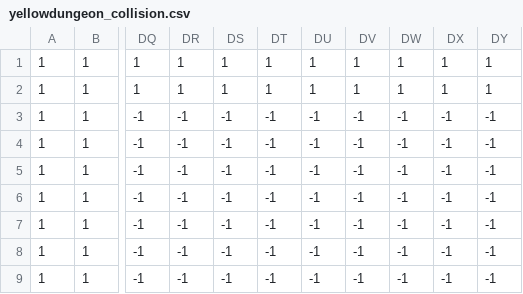
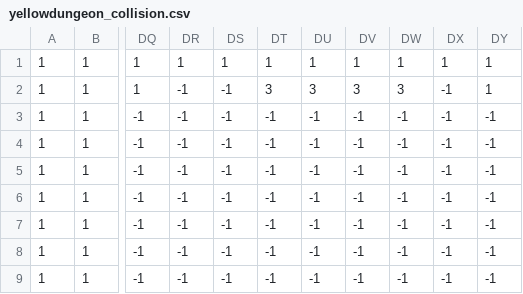
Before and after one commit to tablackwell/chromablade, a CSV file: res/level/YellowDungeon/yellowdungeon_collision.csv, drawn as a sheet; only a part is shown, gaps mark what is left out; the diff names each change by its address in the sheet, - before the commit and + after, or states it on an @@ line.

Commit message:
Fix yellowdungeon glitch, add boss entrance to hub

```diff
--- a/res/level/YellowDungeon/yellowdungeon_collision.csv
+++ b/res/level/YellowDungeon/yellowdungeon_collision.csv
-DR2: 1
+DR2: -1
-DS2: 1
+DS2: -1
-DT2: 1
+DT2: 3
-DU2: 1
+DU2: 3
-DV2: 1
+DV2: 3
-DW2: 1
+DW2: 3
-DX2: 1
+DX2: -1
```
Also changed, not shown: 7 other files.
